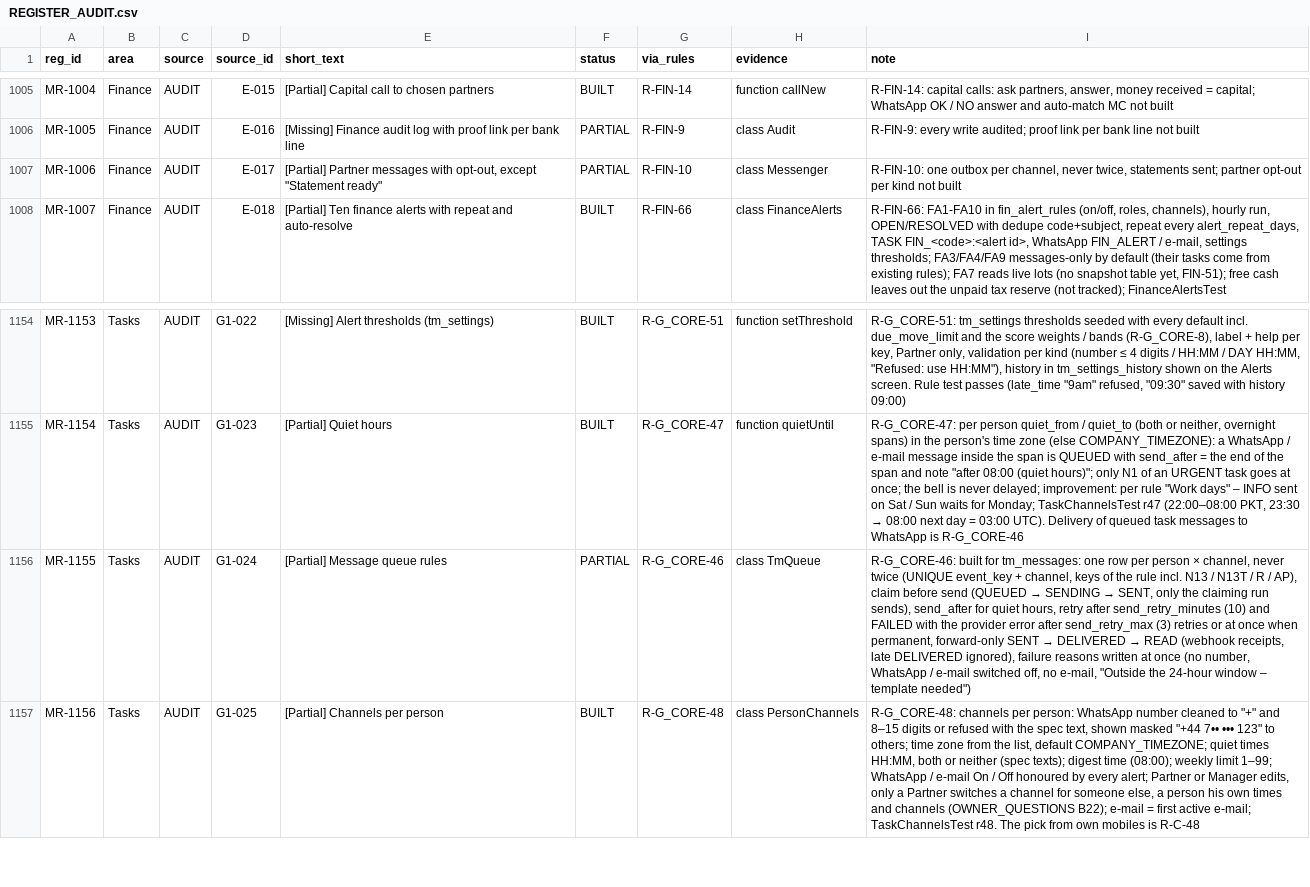
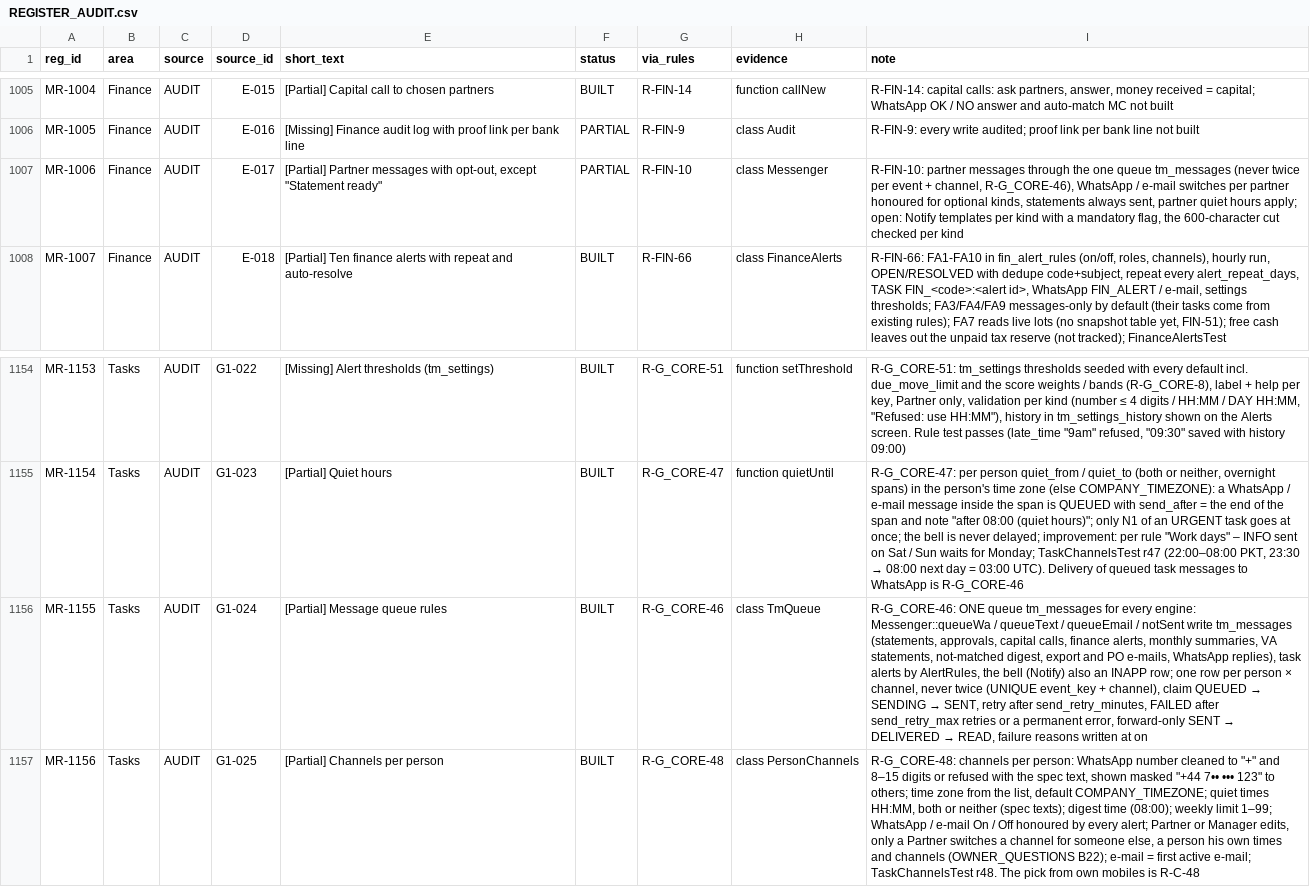
Before and after one commit to aemporio6/moreorderz, a CSV file: audit/REGISTER_AUDIT.csv, drawn as a sheet; only a part is shown, gaps mark what is left out; the diff names each change by its address in the sheet, - before the commit and + after, or states it on an @@ line.

```diff
--- a/audit/REGISTER_AUDIT.csv
+++ b/audit/REGISTER_AUDIT.csv
-I1007 (note): R-FIN-10: one outbox per channel, never twice, statements sent; partner opt-out per kind not built
+I1007 (note): R-FIN-10: partner messages through the one queue tm_messages (never twice per event + channel, R-G_CORE-46), WhatsApp / e-mail switches per partner honoured for optional kinds, statements always sent, partner quiet hours apply; open: Notify templates per kind with a mandatory flag, the 600-character cut checked per kind
-F1156 (status): PARTIAL
+F1156 (status): BUILT
@@ I1156 (note): R-G_CORE-46: built for tm_messages: one row per person × channel, never twice (UNIQUE event_key + channel, keys of the rule incl. N13 / N13T / R / AP), claim before send (QUEUED → SENDING → SENT, only the claiming run sends), send_after for quiet hours, retry after send_retry_minutes (10) and FAILED with the provider error after send_retry_max (3) retries or at once when permanent, forward-only SENT → DELIVERED → READ (webhook receipts, late DELIVERED ignored), failure reasons written at once (no number, WhatsApp / e-mail switched off, no e-mail, "Outside the 24-hour window – template needed") → R-G_CORE-46: ONE queue tm_messages for every engine: Messenger::queueWa / queueText / queueEmail / notSent write tm_messages (statements, approvals, capital calls, finance alerts, monthly summaries, VA statements, not-matched digest, export and PO e-mails, WhatsApp replies), task alerts by AlertRules, the bell (Notify) also an INAPP row; one row per person × channel, never twice (UNIQUE event_key + channel), claim QUEUED → SENDING → SENT, retry after send_retry_minutes, FAILED after send_retry_max retries or a permanent error, forward-only SENT → DELIVERED → READ, failure reasons written at on @@
```
Also changed, not shown: 24 other files.
